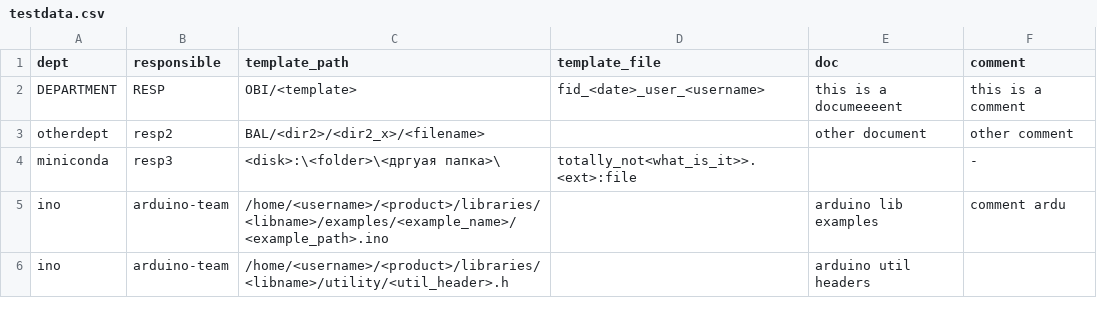
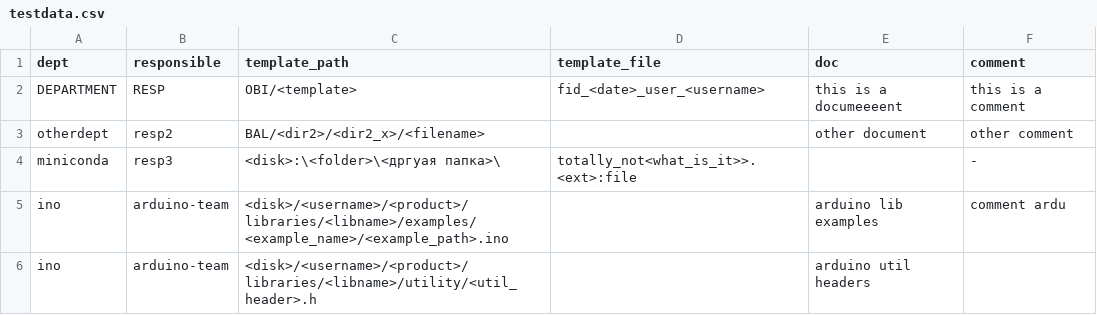
Before and after one commit to fedorg/gamtrac, a CSV file: testdata.csv, drawn as a sheet.

```diff
--- a/testdata.csv
+++ b/testdata.csv
@@ -4,3 +4,3 @@ otherdept,resp2,BAL/<dir2>/<dir2_x>/<filename>,,other document,other comment
 miniconda,resp3,<disk>:\<folder>\<дргуая папка>\,totally_not<what_is_it>>.<ext>:file,,-
-ino,arduino-team,/home/<username>/<product>/libraries/<libname>/examples/<example_name>/<example_path>.ino,,arduino lib examples,comment ardu
-ino,arduino-team,/home/<username>/<product>/libraries/<libname>/utility/<util_header>.h,,arduino util headers,
+ino,arduino-team,<disk>/<username>/<product>/libraries/<libname>/examples/<example_name>/<example_path>.ino,,arduino lib examples,comment ardu
+ino,arduino-team,<disk>/<username>/<product>/libraries/<libname>/utility/<util_header>.h,,arduino util headers,
```
Also changed, not shown: 2 other files.
